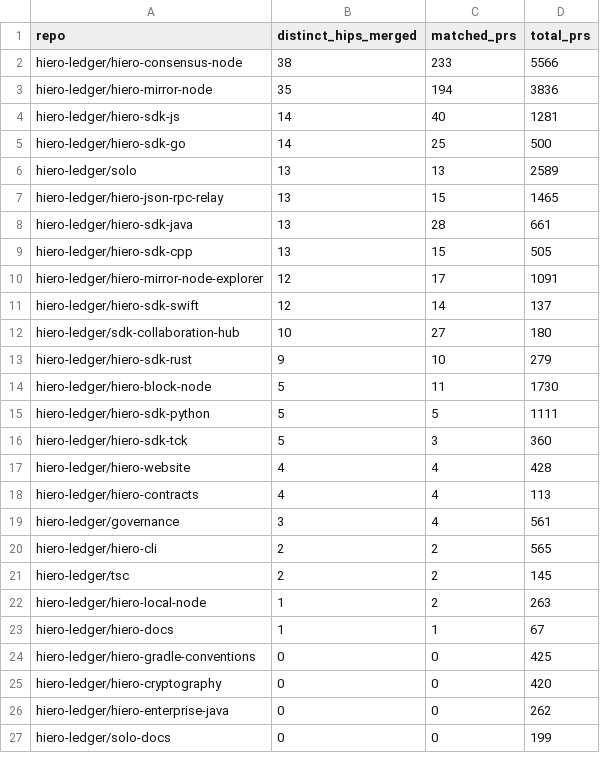
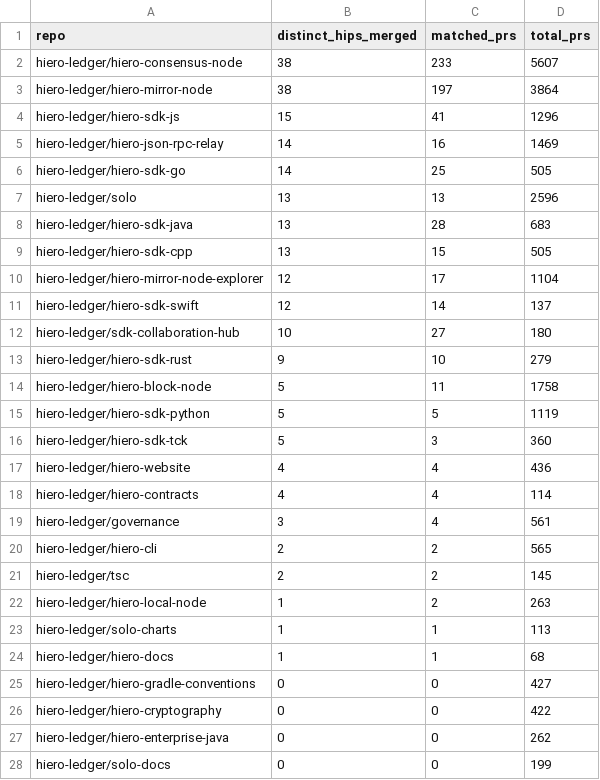
Before and after one commit to iron-prog/analytics, a CSV file: api/v1/hiero-ledger/hip_repo_engagement.csv, drawn as a sheet; only a part is shown; the diff covers the shown part only.

```diff
--- a/api/v1/hiero-ledger/hip_repo_engagement.csv
+++ b/api/v1/hiero-ledger/hip_repo_engagement.csv
@@ -1,11 +1,11 @@
 repo,distinct_hips_merged,matched_prs,total_prs
-hiero-ledger/hiero-consensus-node,38,233,5566
-hiero-ledger/hiero-mirror-node,35,194,3836
-hiero-ledger/hiero-sdk-js,14,40,1281
-hiero-ledger/hiero-sdk-go,14,25,500
-hiero-ledger/solo,13,13,2589
-hiero-ledger/hiero-json-rpc-relay,13,15,1465
-hiero-ledger/hiero-sdk-java,13,28,661
+hiero-ledger/hiero-consensus-node,38,233,5607
+hiero-ledger/hiero-mirror-node,38,197,3864
+hiero-ledger/hiero-sdk-js,15,41,1296
+hiero-ledger/hiero-json-rpc-relay,14,16,1469
+hiero-ledger/hiero-sdk-go,14,25,505
+hiero-ledger/solo,13,13,2596
+hiero-ledger/hiero-sdk-java,13,28,683
 hiero-ledger/hiero-sdk-cpp,13,15,505
-hiero-ledger/hiero-mirror-node-explorer,12,17,1091
+hiero-ledger/hiero-mirror-node-explorer,12,17,1104
 hiero-ledger/hiero-sdk-swift,12,14,137
@@ -13,7 +13,7 @@ hiero-ledger/sdk-collaboration-hub,10,27,180
 hiero-ledger/hiero-sdk-rust,9,10,279
-hiero-ledger/hiero-block-node,5,11,1730
-hiero-ledger/hiero-sdk-python,5,5,1111
+hiero-ledger/hiero-block-node,5,11,1758
+hiero-ledger/hiero-sdk-python,5,5,1119
 hiero-ledger/hiero-sdk-tck,5,3,360
-hiero-ledger/hiero-website,4,4,428
-hiero-ledger/hiero-contracts,4,4,113
+hiero-ledger/hiero-website,4,4,436
+hiero-ledger/hiero-contracts,4,4,114
 hiero-ledger/governance,3,4,561
@@ -22,5 +22,6 @@ hiero-ledger/tsc,2,2,145
 hiero-ledger/hiero-local-node,1,2,263
-hiero-ledger/hiero-docs,1,1,67
-hiero-ledger/hiero-gradle-conventions,0,0,425
-hiero-ledger/hiero-cryptography,0,0,420
+hiero-ledger/solo-charts,1,1,113
+hiero-ledger/hiero-docs,1,1,68
+hiero-ledger/hiero-gradle-conventions,0,0,427
+hiero-ledger/hiero-cryptography,0,0,422
 hiero-ledger/hiero-enterprise-java,0,0,262
```
Also changed, not shown: 1 removed row and 3 edited cells elsewhere in this file, api/v1/hiero-ledger/hip_adoption_funnel.csv, 22 other files.
